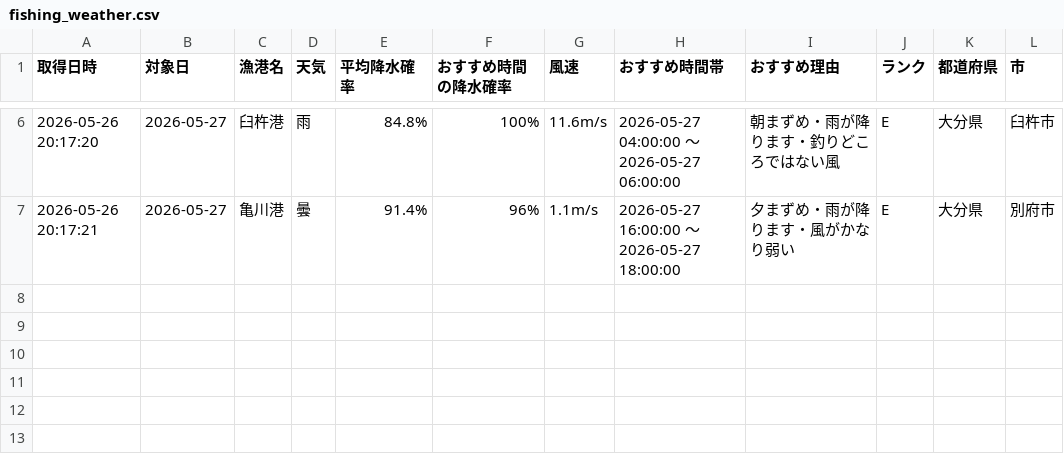
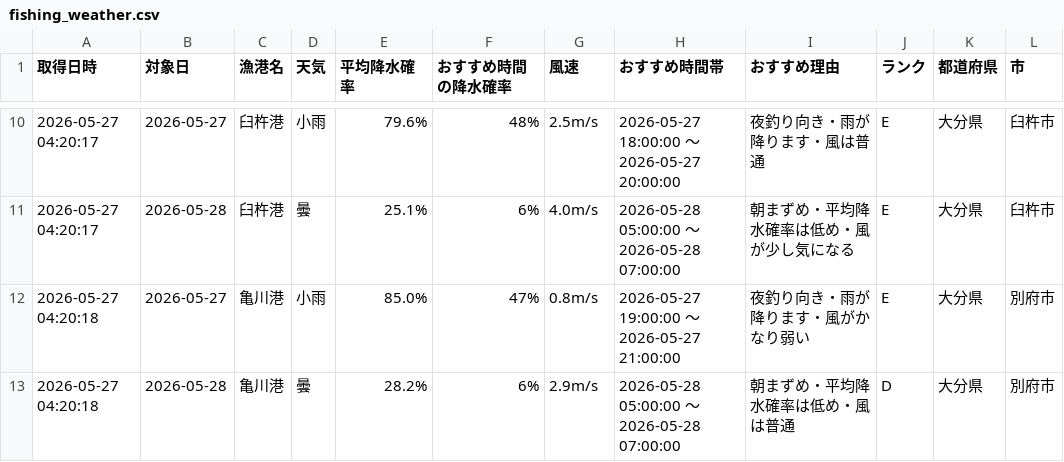
Before and after one commit to Naoya-ya-man/oita-fishing-dashboard, a CSV file: fishing_weather.csv, drawn as a sheet; only a part is shown, gaps mark what is left out; the diff covers the shown part only.

```diff
--- a/fishing_weather.csv
+++ b/fishing_weather.csv
@@ -6,2 +10,4 @@
-2026-05-26 20:17:20,2026-05-27,臼杵港,雨,84.8%,100%,11.6m/s,2026-05-27 04:00:00 ～ 2026-05-27 06:00:00,朝まずめ・雨が降ります・釣りどころではない風,E,大分県,臼杵市
-2026-05-26 20:17:21,2026-05-27,亀川港,曇,91.4%,96%,1.1m/s,2026-05-27 16:00:00 ～ 2026-05-27 18:00:00,夕まずめ・雨が降ります・風がかなり弱い,E,大分県,別府市
+2026-05-27 04:20:17,2026-05-27,臼杵港,小雨,79.6%,48%,2.5m/s,2026-05-27 18:00:00 ～ 2026-05-27 20:00:00,夜釣り向き・雨が降ります・風は普通,E,大分県,臼杵市
+2026-05-27 04:20:17,2026-05-28,臼杵港,曇,25.1%,6%,4.0m/s,2026-05-28 05:00:00 ～ 2026-05-28 07:00:00,朝まずめ・平均降水確率は低め・風が少し気になる,E,大分県,臼杵市
+2026-05-27 04:20:18,2026-05-27,亀川港,小雨,85.0%,47%,0.8m/s,2026-05-27 19:00:00 ～ 2026-05-27 21:00:00,夜釣り向き・雨が降ります・風がかなり弱い,E,大分県,別府市
+2026-05-27 04:20:18,2026-05-28,亀川港,曇,28.2%,6%,2.9m/s,2026-05-28 05:00:00 ～ 2026-05-28 07:00:00,朝まずめ・平均降水確率は低め・風は普通,D,大分県,別府市
```
Also changed, not shown: 4 added rows and 25 edited cells elsewhere in this file.
